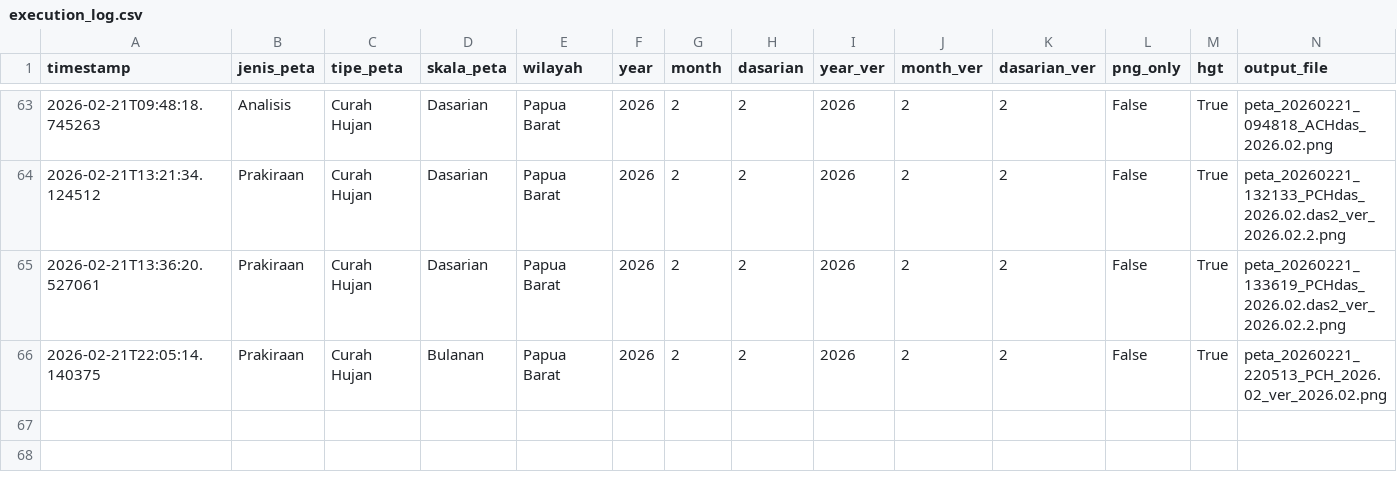
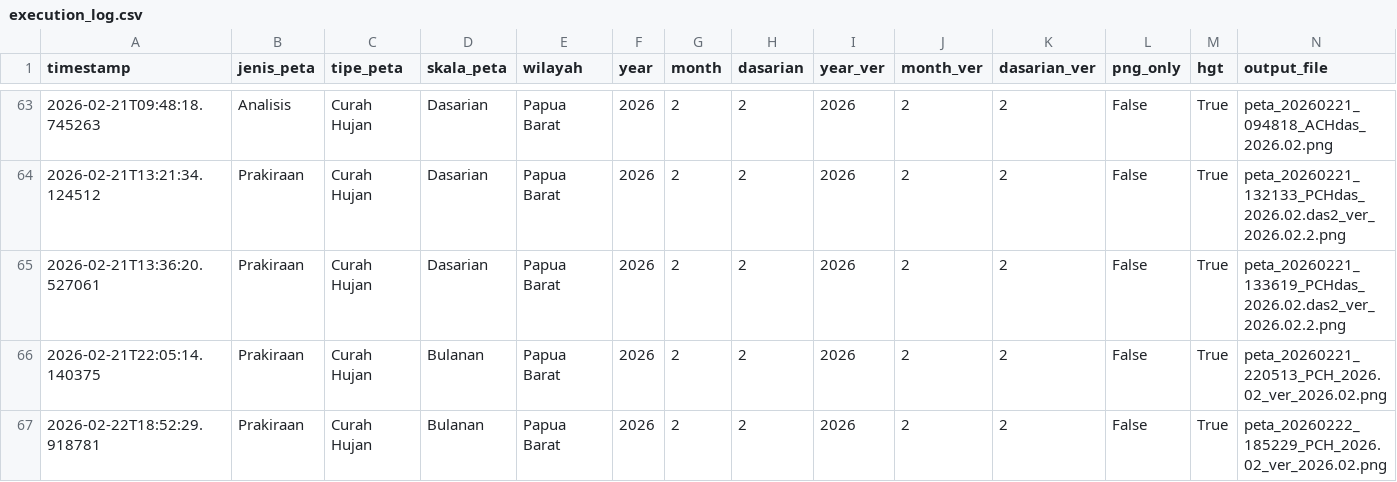
Before and after one commit to nashathur/Create-Map-IDW, a CSV file: execution_log.csv, drawn as a sheet; only a part is shown, gaps mark what is left out; rows hold the shown columns only; the diff names each change by its address in the sheet, - before the commit and + after, or states it on an @@ line.

Commit message:
log: Prakiraan - Curah Hujan - Bulanan (2026-02-22 18:52)

```diff
--- a/execution_log.csv
+++ b/execution_log.csv
+row 67: 2026-02-22T18:52:29.918781 | Prakiraan | Curah Hujan | Bulanan | Papua Barat | 2026 | 2 | 2 | 2026 | 2 | 2 | False | True | peta_20260222_185229_PCH_2026.02_ver_2026.02.png
```
